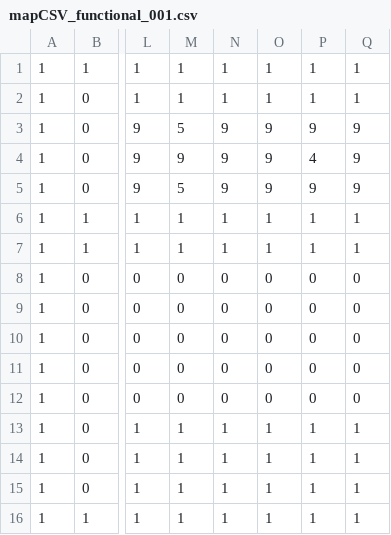
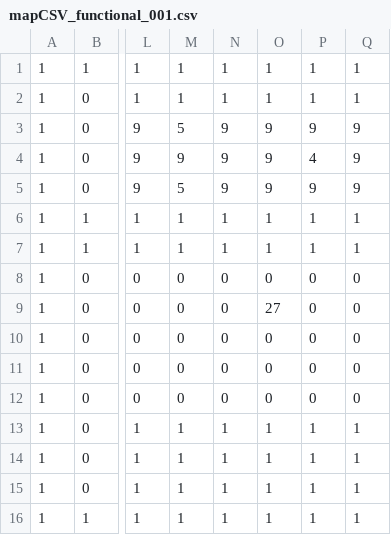
Before and after one commit to zbarryte/TimeFly, a CSV file: assets/mapCSV_functional_001.csv, drawn as a sheet; only a part is shown, gaps mark what is left out; the diff names each change by its address in the sheet, - before the commit and + after, or states it on an @@ line.

```diff
--- a/assets/mapCSV_functional_001.csv
+++ b/assets/mapCSV_functional_001.csv
-O9: 0
+O9: 27
```
Also changed, not shown: assets/mapCSV_functional_004.csv, 11 other files.
